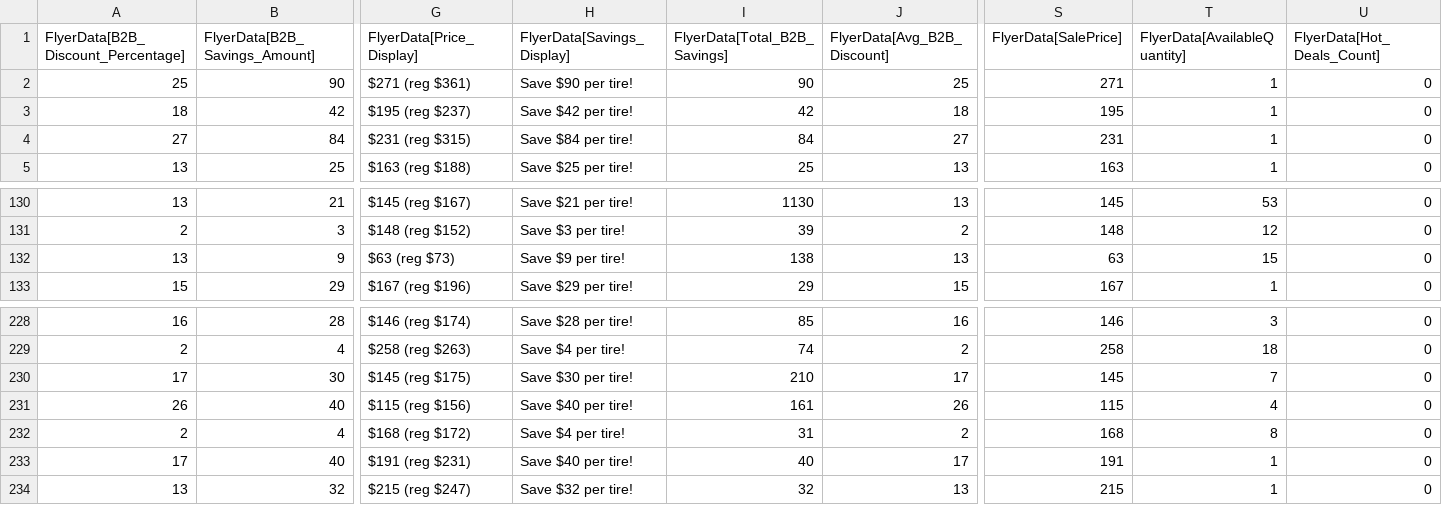
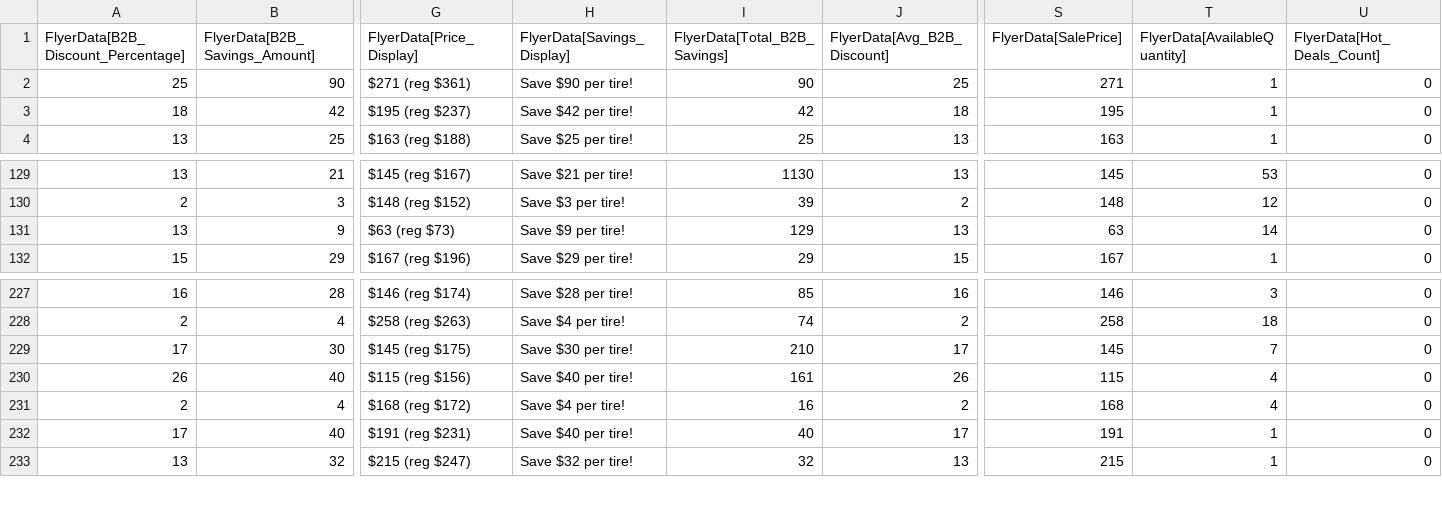
Before and after one commit to SwargaStatus/tire-inventory-sale, a CSV file: flyer_data.csv, drawn as a sheet; only a part is shown, gaps mark what is left out; removed rows and columns are numbered as before the commit, all else as after; rows hold the shown columns only; the diff names each change by its address in the sheet, - before the commit and + after, or states it on an @@ line.

```diff
--- a/flyer_data.csv
+++ b/flyer_data.csv
-row 4: 27 | 84 | $231 (reg $315) | Save $84 per tire! | 84 | 27 | 231 | 1 | 0
-I131 (FlyerData[Total_B2B_Savings]): 138
+I131 (FlyerData[Total_B2B_Savings]): 129
-T131 (FlyerData[AvailableQuantity]): 15
+T131 (FlyerData[AvailableQuantity]): 14
-I231 (FlyerData[Total_B2B_Savings]): 31
+I231 (FlyerData[Total_B2B_Savings]): 16
-T231 (FlyerData[AvailableQuantity]): 8
+T231 (FlyerData[AvailableQuantity]): 4
```
